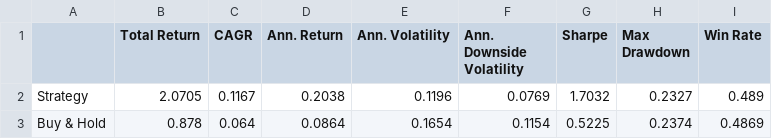
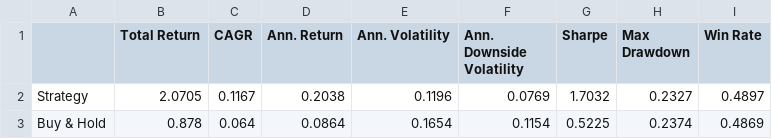
Before and after one commit to dof-studio/DivETF1X, a CSV file: metrics.csv, drawn as a sheet.

```diff
--- a/metrics.csv
+++ b/metrics.csv
@@ -1,3 +1,3 @@
 ,Total Return,CAGR,Ann. Return,Ann. Volatility,Ann. Downside Volatility,Sharpe,Max Drawdown,Win Rate
-Strategy,2.0705,0.1167,0.2038,0.1196,0.0769,1.7032,0.2327,0.489
+Strategy,2.0705,0.1167,0.2038,0.1196,0.0769,1.7032,0.2327,0.4897
 Buy & Hold,0.878,0.064,0.0864,0.1654,0.1154,0.5225,0.2374,0.4869
```
Also changed, not shown: wdata.csv, 1 other file.
